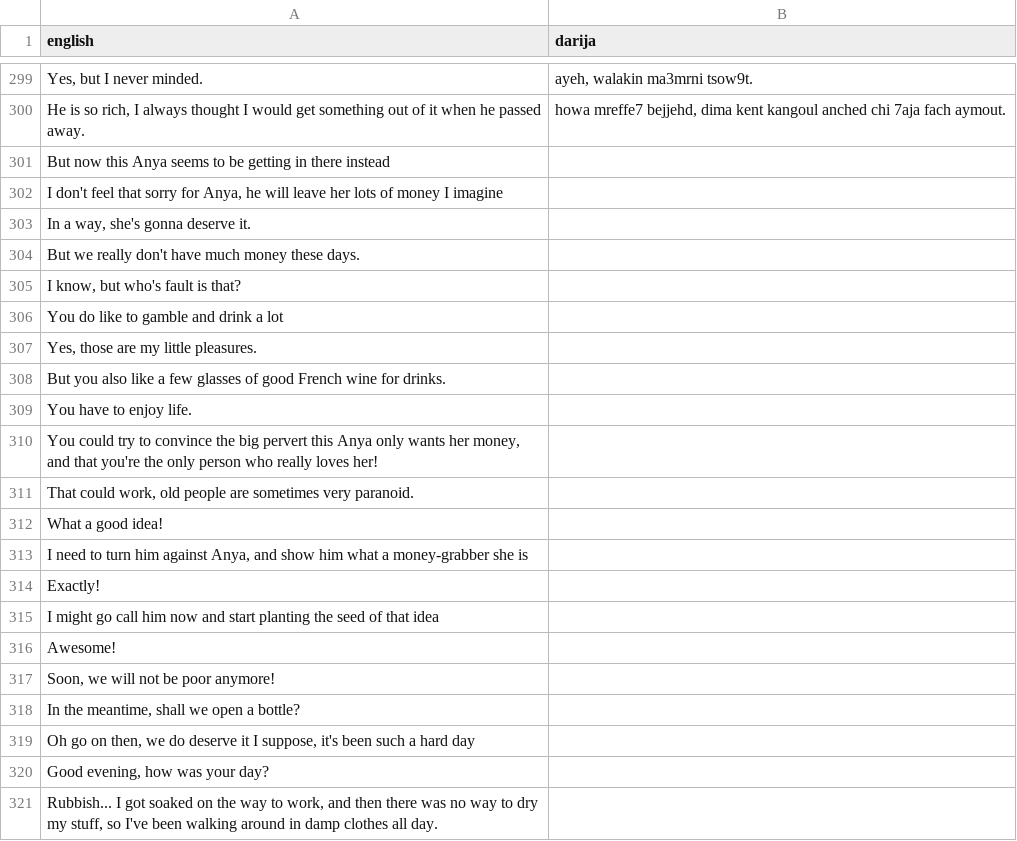
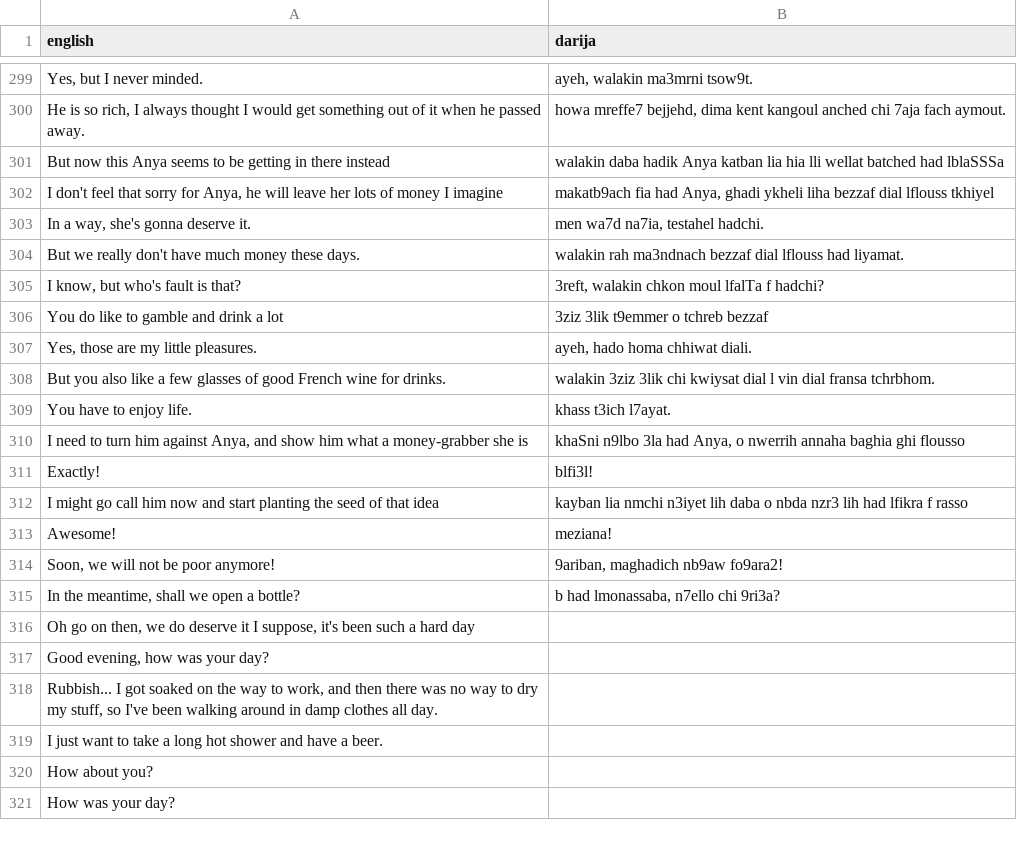
Before and after one commit to darija-open-dataset/dataset, a CSV file: sentences2.csv, drawn as a sheet; only a part is shown, gaps mark what is left out; the shorter side is filled out with more unchanged rows.

```diff
--- a/sentences2.csv
+++ b/sentences2.csv
@@ -300,20 +300,17 @@
 "He is so rich, I always thought I would get something out of it when he passed away.","howa mreffe7 bejjehd, dima kent kangoul anched chi 7aja fach aymout."
-"But now this Anya seems to be getting in there instead",""
-"I don't feel that sorry for Anya, he will leave her lots of money I imagine",""
-"In a way, she's gonna deserve it.",""
-"But we really don't have much money these days.",""
-"I know, but who's fault is that?",""
-"You do like to gamble and drink a lot",""
-"Yes, those are my little pleasures.",""
-"But you also like a few glasses of good French wine for drinks.",""
-"You have to enjoy life.",""
-"You could try to convince the big pervert this Anya only wants her money, and that you're the only person who really loves her!",""
-"That could work, old people are sometimes very paranoid.",""
-"What a good idea!",""
-"I need to turn him against Anya, and show him what a money-grabber she is",""
-"Exactly!",""
-"I might go call him now and start planting the seed of that idea",""
-"Awesome!",""
-"Soon, we will not be poor anymore!",""
-"In the meantime, shall we open a bottle?",""
+"But now this Anya seems to be getting in there instead","walakin daba hadik Anya katban lia hia lli wellat batched had lblaSSSa"
+"I don't feel that sorry for Anya, he will leave her lots of money I imagine","makatb9ach fia had Anya, ghadi ykheli liha bezzaf dial lflouss tkhiyel"
+"In a way, she's gonna deserve it.","men wa7d na7ia, testahel hadchi."
+"But we really don't have much money these days.","walakin rah ma3ndnach bezzaf dial lflouss had liyamat."
+"I know, but who's fault is that?","3reft, walakin chkon moul lfalTa f hadchi?"
+"You do like to gamble and drink a lot","3ziz 3lik t9emmer o tchreb bezzaf"
+"Yes, those are my little pleasures.","ayeh, hado homa chhiwat diali."
+"But you also like a few glasses of good French wine for drinks.","walakin 3ziz 3lik chi kwiysat dial l vin dial fransa tchrbhom."
+"You have to enjoy life.","khass t3ich l7ayat."
+"I need to turn him against Anya, and show him what a money-grabber she is","khaSni n9lbo 3la had Anya, o nwerrih annaha baghia ghi flousso"
+"Exactly!","blfi3l!"
+"I might go call him now and start planting the seed of that idea","kayban lia nmchi n3iyet lih daba o nbda nzr3 lih had lfikra f rasso"
+"Awesome!","meziana!"
+"Soon, we will not be poor anymore!","9ariban, maghadich nb9aw fo9ara2!"
+"In the meantime, shall we open a bottle?","b had lmonassaba, n7ello chi 9ri3a?"
 "Oh go on then, we do deserve it I suppose, it's been such a hard day",""
```
